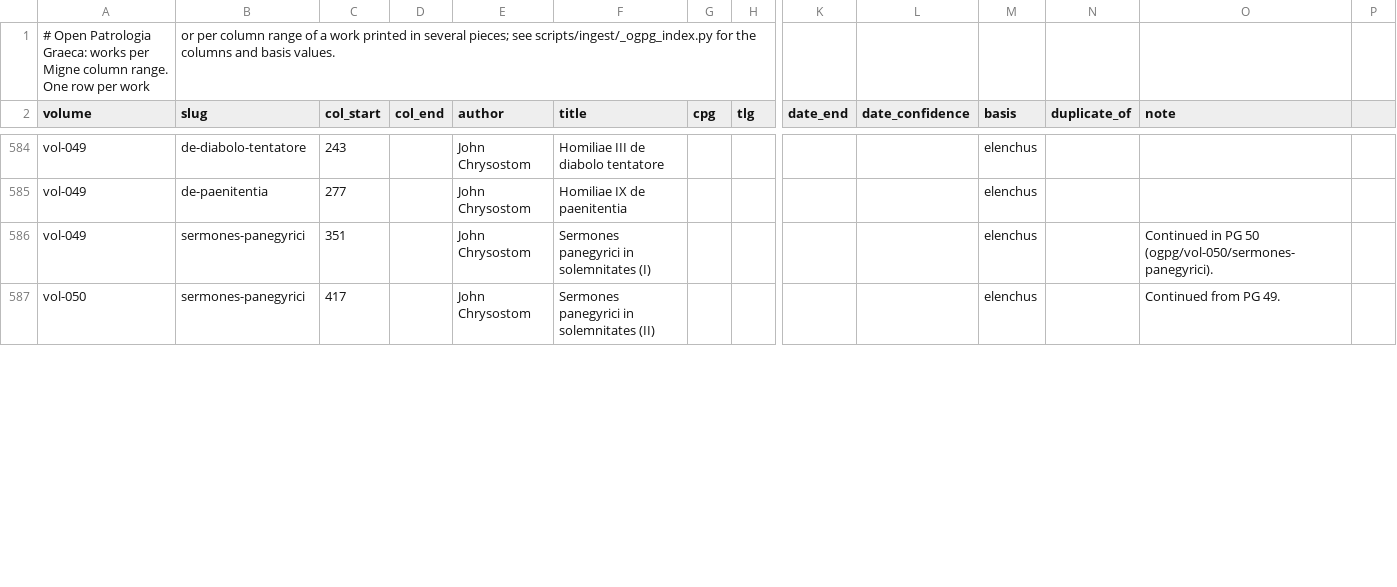
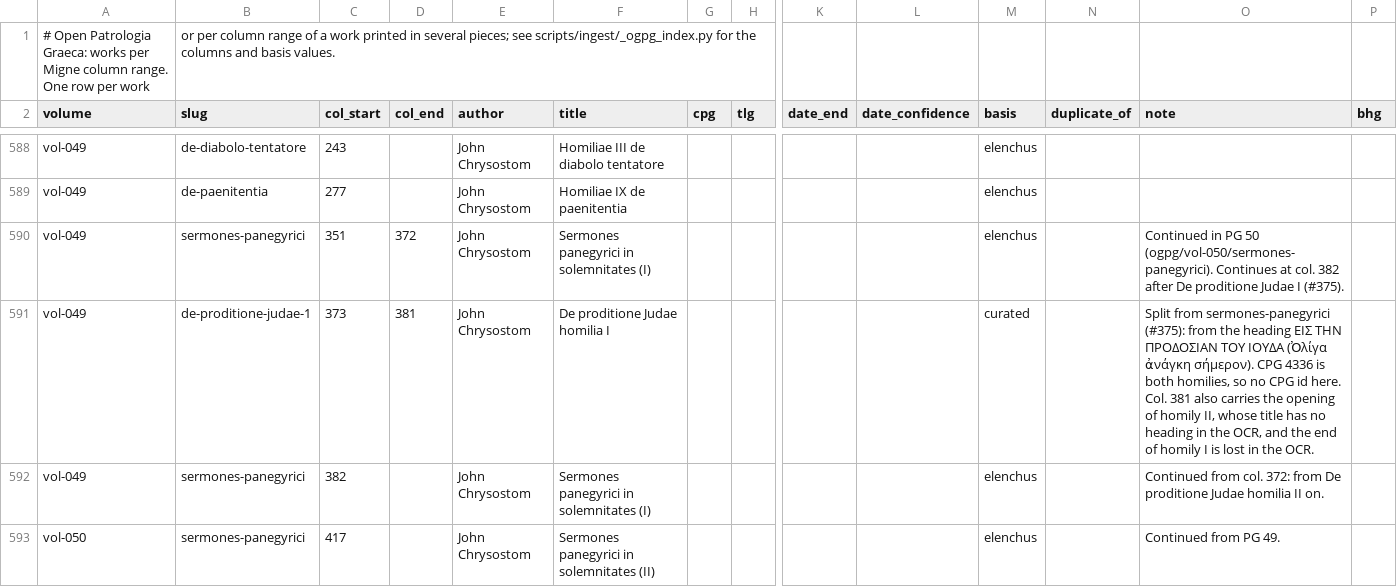
Before and after one commit to jaspax/patristica, a CSV file: scripts/ingest/data/ogpg_index.csv, drawn as a sheet; only a part is shown, gaps mark what is left out; addresses are those after the commit; rows hold the shown columns only; the diff covers the shown part only; the diff names each change by its address in the sheet, - before the commit and + after, or states it on an @@ line.

```diff
--- a/scripts/ingest/data/ogpg_index.csv
+++ b/scripts/ingest/data/ogpg_index.csv
-P2: (empty)
+P2: bhg
-D590 (col_end): (empty)
+D590 (col_end): 372
-O590 (note): …50 (ogpg/vol-050/sermones-panegyrici).
+O590 (note): …50 (ogpg/vol-050/sermones-panegyrici). Continues at col. 382 after De proditione Judae I (#375).
+row 591: vol-049 | de-proditione-judae-1 | 373 | 381 | John Chrysostom | De proditione Judae homilia I |  |  |  |  | curated |  | Split from sermones-panegyrici (#375): from the heading ΕΙΣ ΤΗΝ ΠΡΟΔΟΣΙΑΝ ΤΟΥ ΙΟΥΔΑ (Ὀλίγα ἀνάγκη σήμερον). CPG 4336 is both homilies, so no CPG id here. Col. 381 also carries the opening of homily II, whose title has no heading in the OCR, and the end of homily I is lost in the OCR.
+row 592: vol-049 | sermones-panegyrici | 382 |  | John Chrysostom | Sermones panegyrici in solemnitates (I) |  |  |  |  | elenchus |  | Continued from col. 372: from De proditione Judae homilia II on.
```
Also changed, not shown: 8 added rows and 9 edited cells elsewhere in this file, 5 other files.
